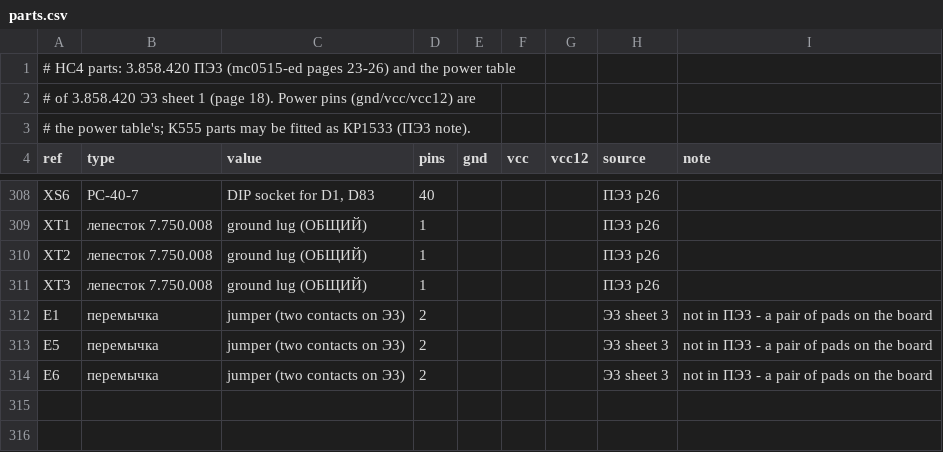
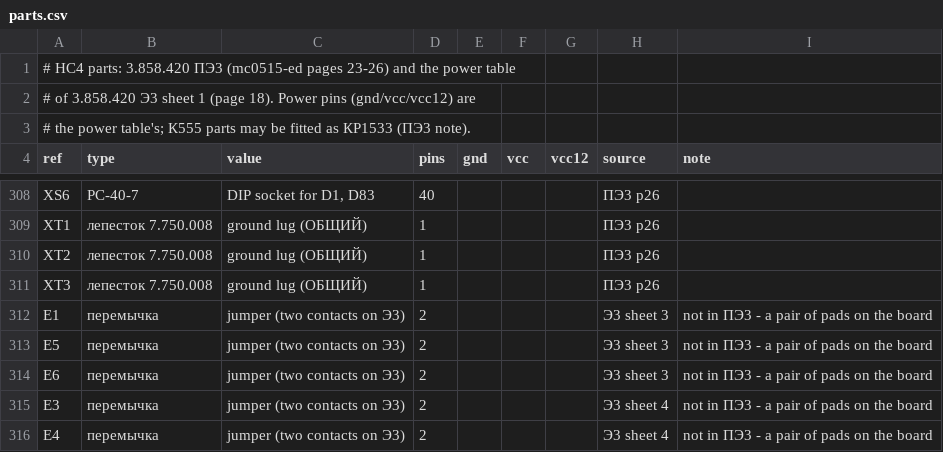
Before and after one commit to vvv104/ms0515-fpga, a CSV file: netlist/parts.csv, drawn as a sheet; only a part is shown, gaps mark what is left out; the diff names each change by its address in the sheet, - before the commit and + after, or states it on an @@ line.

```diff
--- a/netlist/parts.csv
+++ b/netlist/parts.csv
+row 315: E3 | перемычка | jumper (two contacts on Э3) | 2 |  |  |  | Э3 sheet 4 | not in ПЭ3 - a pair of pads on the board
+row 316: E4 | перемычка | jumper (two contacts on Э3) | 2 |  |  |  | Э3 sheet 4 | not in ПЭ3 - a pair of pads on the board
```
Also changed, not shown: netlist/pinouts.csv, 3 other files.
